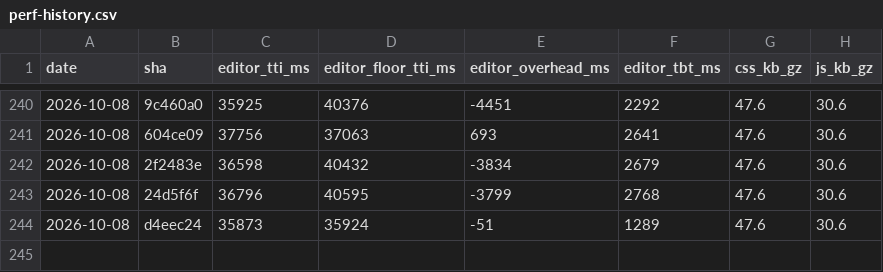
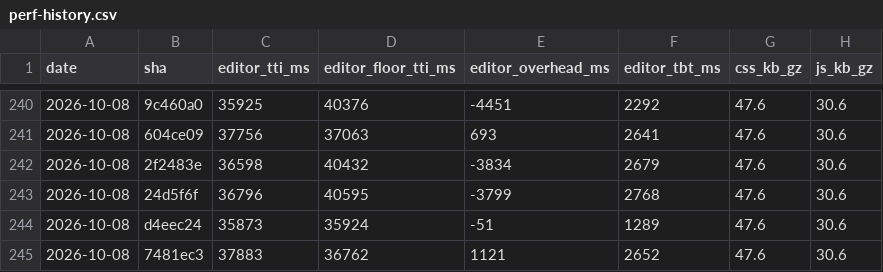
Before and after one commit to useawt/awt-blocks, a CSV file: docs/perf-history.csv, drawn as a sheet; only a part is shown, gaps mark what is left out.

```diff
--- a/docs/perf-history.csv
+++ b/docs/perf-history.csv
@@ -244 +244,2 @@ date,sha,editor_tti_ms,editor_floor_tti_ms,editor_overhead_ms,editor_tbt_ms,css_
 2026-10-08,d4eec24,35873,35924,-51,1289,47.6,30.6
+2026-10-08,7481ec3,37883,36762,1121,2652,47.6,30.6
```
